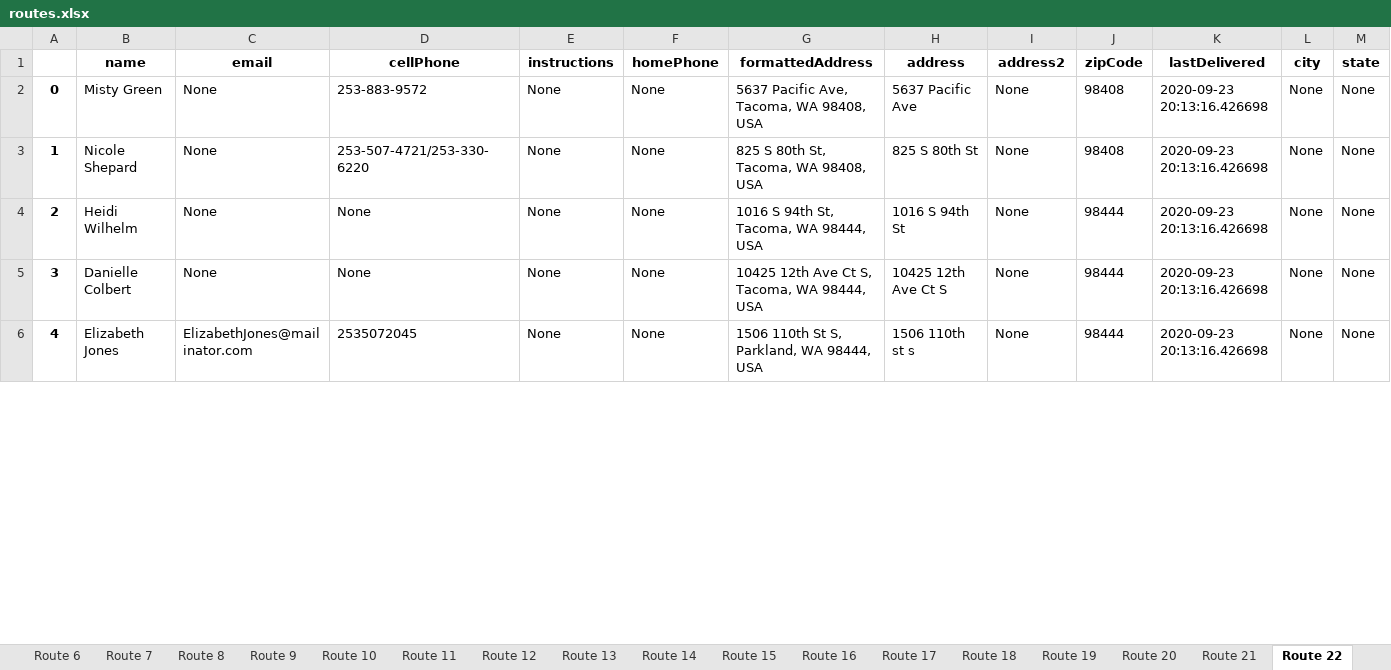
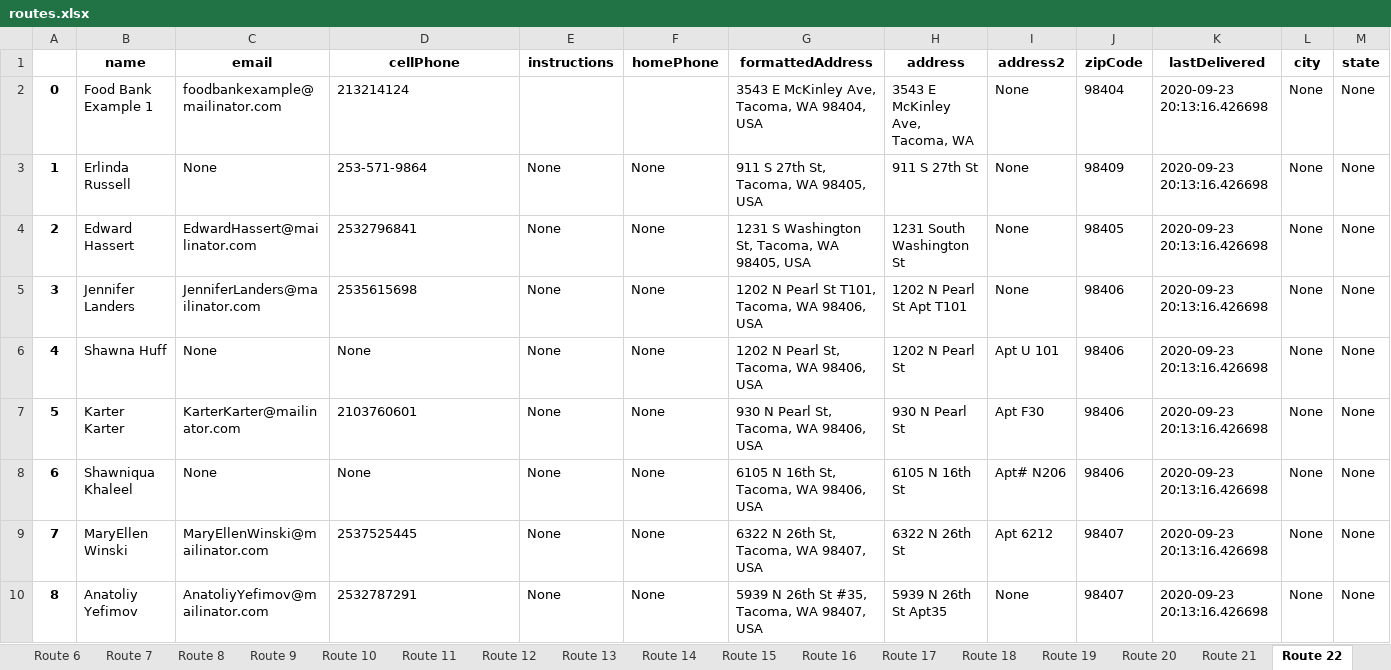
Before and after one commit to noraatfedora/Minerva, an Excel workbook: minerva/backend/apis/instance/routes.xlsx, sheet Route 22, drawn as a sheet; only a part is shown; values as stored, in another font and other column widths than the file's, no borders; addresses are those after the commit; rows hold the shown columns only; the diff covers the shown part only; the diff names each change by its address in the sheet, - before the commit and + after, or states it on an @@ line.

Commit message:
Routes tuning

```diff
--- a/minerva/backend/apis/instance/routes.xlsx (sheet Route 22)
+++ b/minerva/backend/apis/instance/routes.xlsx (sheet Route 22)
+row 2: 0 | Food Bank Example 1 | foodbankexample@mailinator.com | 213214124 |  |  | 3543 E McKinley Ave, Tacoma, WA 98404, USA | 3543 E McKinley Ave, Tacoma, WA | None | 98404 | 2020-09-23 20:13:16.426698 | None | None
@@ column A renumbered between rows 3 and 26 @@
-B3 (name): Misty Green
+B3 (name): Erlinda Russell
-D3 (cellPhone): 253-883-9572
+D3 (cellPhone): 253-571-9864
-G3 (formattedAddress): 5637 Pacific Ave, Tacoma, WA 98408, USA
+G3 (formattedAddress): 911 S 27th St, Tacoma, WA 98405, USA
-H3 (address): 5637 Pacific Ave
+H3 (address): 911 S 27th St
-J3 (zipCode): 98408
+J3 (zipCode): 98409
-B4 (name): Nicole Shepard
+B4 (name): Edward Hassert
-C4 (email): None
+C4 (email): EdwardHassert@mailinator.com
-D4 (cellPhone): 253-507-4721/253-330-6220
+D4 (cellPhone): 2532796841
-G4 (formattedAddress): 825 S 80th St, Tacoma, WA 98408, USA
+G4 (formattedAddress): 1231 S Washington St, Tacoma, WA 98405, USA
-H4 (address): 825 S 80th St
+H4 (address): 1231 South Washington St
-J4 (zipCode): 98408
+J4 (zipCode): 98405
+row 5: 3 | Jennifer Landers | JenniferLanders@mailinator.com | 2535615698 | None | None | 1202 N Pearl St T101, Tacoma, WA 98406, USA | 1202 N Pearl St Apt T101 | None | 98406 | 2020-09-23 20:13:16.426698 | None | None
-B6 (name): Heidi Wilhelm
+B6 (name): Shawna Huff
-G6 (formattedAddress): 1016 S 94th St, Tacoma, WA 98444, USA
+G6 (formattedAddress): 1202 N Pearl St, Tacoma, WA 98406, USA
-H6 (address): 1016 S 94th St
+H6 (address): 1202 N Pearl St
-I6 (address2): None
+I6 (address2): Apt U 101
-J6 (zipCode): 98444
+J6 (zipCode): 98406
+row 7: 5 | Karter Karter | KarterKarter@mailinator.com | 2103760601 | None | None | 930 N Pearl St, Tacoma, WA 98406, USA | 930 N Pearl St | Apt F30 | 98406 | 2020-09-23 20:13:16.426698 | None | None
-B8 (name): Danielle Colbert
+B8 (name): Shawniqua Khaleel
-G8 (formattedAddress): 10425 12th Ave Ct S, Tacoma, WA 98444, USA
+G8 (formattedAddress): 6105 N 16th St, Tacoma, WA 98406, USA
-H8 (address): 10425 12th Ave Ct S
+H8 (address): 6105 N 16th St
-I8 (address2): None
+I8 (address2): Apt# N206
-J8 (zipCode): 98444
+J8 (zipCode): 98406
+row 9: 7 | MaryEllen Winski | MaryEllenWinski@mailinator.com | 2537525445 | None | None | 6322 N 26th St, Tacoma, WA 98407, USA | 6322 N 26th St | Apt 6212 | 98407 | 2020-09-23 20:13:16.426698 | None | None
-B10 (name): Elizabeth Jones
+B10 (name): Anatoliy Yefimov
-C10 (email): ElizabethJones@mailinator.com
+C10 (email): AnatoliyYefimov@mailinator.com
-D10 (cellPhone): 2535072045
+D10 (cellPhone): 2532787291
-G10 (formattedAddress): 1506 110th St S, Parkland, WA 98444, USA
+G10 (formattedAddress): 5939 N 26th St #35, Tacoma, WA 98407, USA
-H10 (address): 1506 110th st s
+H10 (address): 5939 N 26th St Apt35
-J10 (zipCode): 98444
+J10 (zipCode): 98407
```
Also changed, not shown: 8 added rows, 2 removed rows and 53 edited cells elsewhere in this sheet, sheet Route 25, sheet Route 19, sheet Route 18, sheet Route 24, sheet Route 9, sheet Route 12, 20 more sheets, other sheet tabs, 4 other files.
